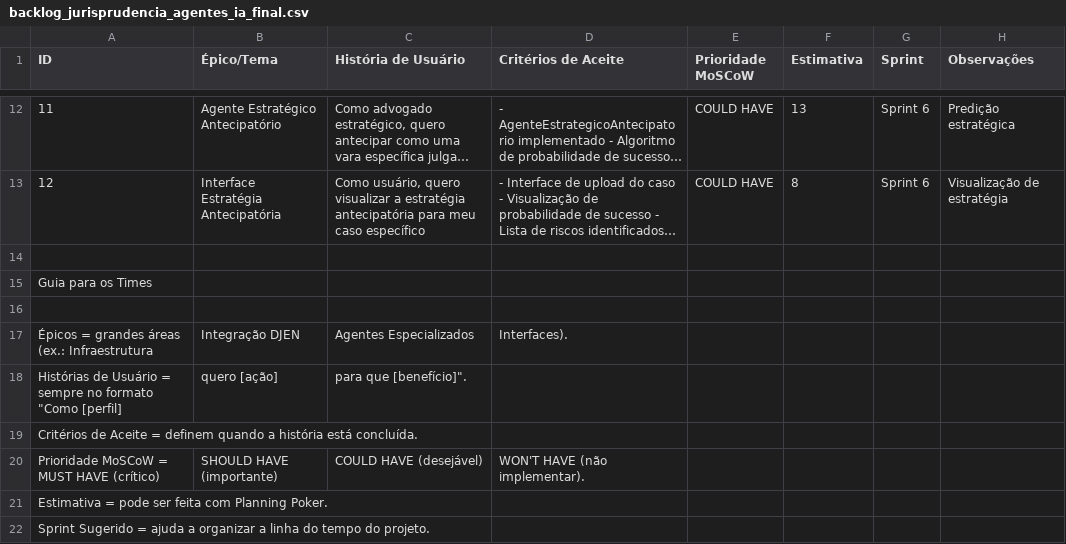
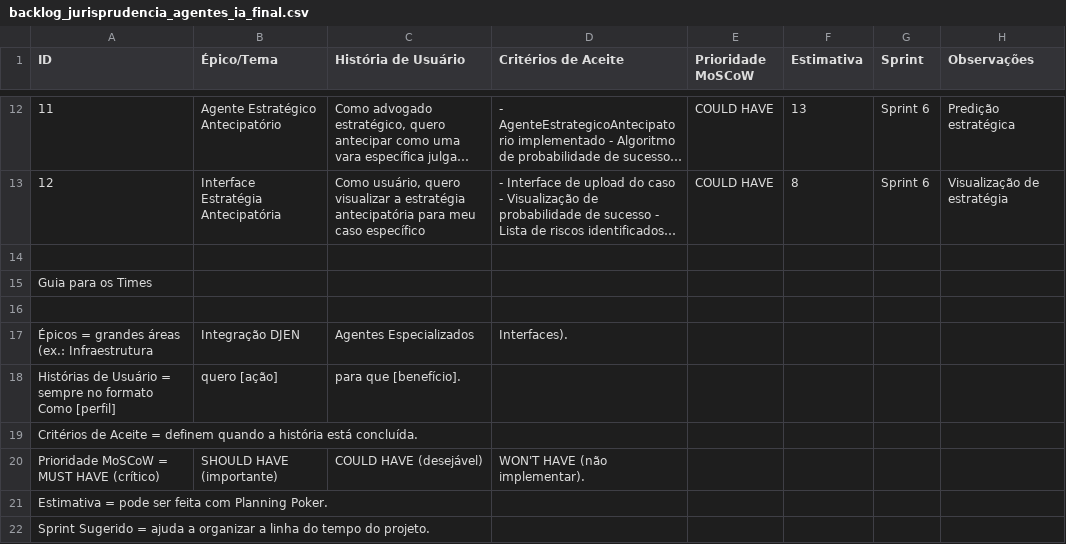
Before and after one commit to ftorres92/juris-dev-agil, a CSV file: docs/backlog/backlog_jurisprudencia_agentes_ia_final.csv, drawn as a sheet; only a part is shown, gaps mark what is left out; long unchanged cells end in ….

Commit message:
fix: Resolve CSV illegal quoting in line 18
- Remove nested quotes in 'Guia para os Times' section
- Fix 'Histórias de Usuário' format description to avoid quote conflicts
- Ensure proper CSV formatting for GitHub display
- Maintain all content while fixing quote issues

```diff
--- a/docs/backlog/backlog_jurisprudencia_agentes_ia_final.csv
+++ b/docs/backlog/backlog_jurisprudencia_agentes_ia_final.csv
@@ -17,3 +17,3 @@ Guia para os Times
 Épicos = grandes áreas (ex.: Infraestrutura, Integração DJEN, Agentes Especializados, Interfaces).
-Histórias de Usuário = sempre no formato "Como [perfil], quero [ação], para que [benefício]".
+Histórias de Usuário = sempre no formato Como [perfil], quero [ação], para que [benefício].
 Critérios de Aceite = definem quando a história está concluída.
```
